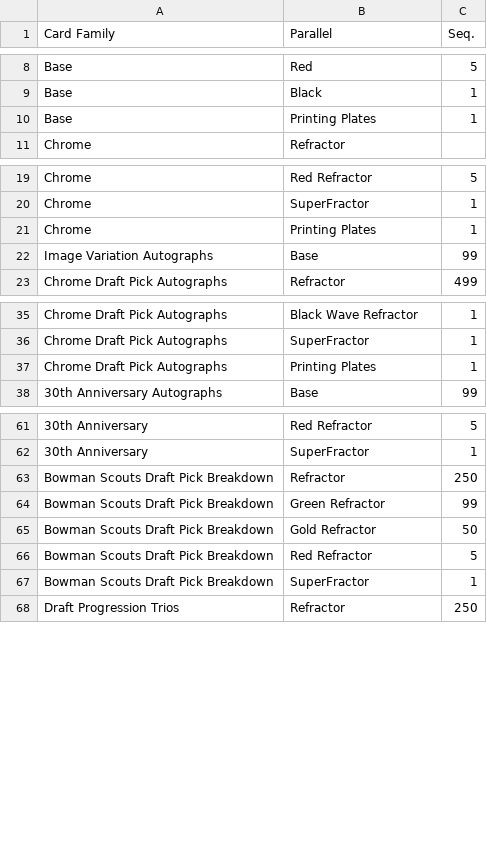
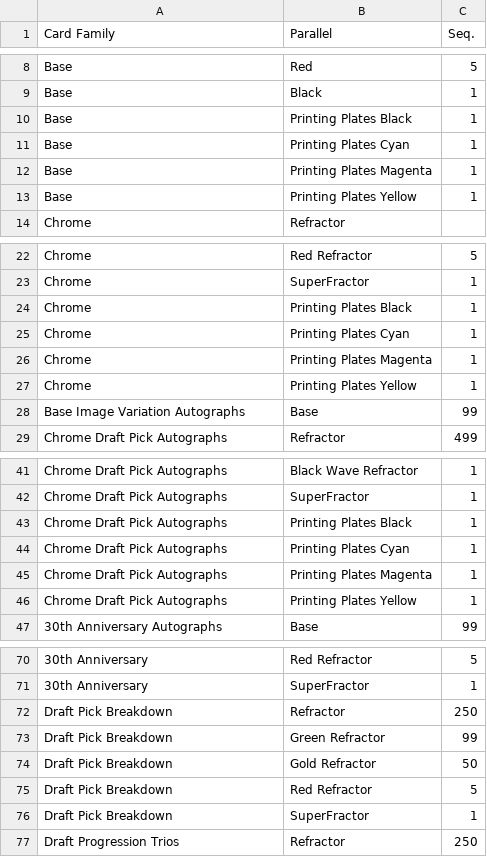
Before and after one commit to starstockmarket/card-checklists, a CSV file: 2019/baseball/BowmanDraftParallels.csv, drawn as a sheet; only a part is shown, gaps mark what is left out; addresses are those after the commit; the diff covers the shown part only; the diff names each change by its address in the sheet, - before the commit and + after, or states it on an @@ line.

Commit message:
fix bowman draft 2019

```diff
--- a/2019/baseball/BowmanDraftParallels.csv
+++ b/2019/baseball/BowmanDraftParallels.csv
+row 10: Base | Printing Plates Black | 1
-B11 (Parallel): Printing Plates
+B11 (Parallel): Printing Plates Cyan
+row 12: Base | Printing Plates Magenta | 1
+row 13: Base | Printing Plates Yellow | 1
+row 24: Chrome | Printing Plates Black | 1
-B25 (Parallel): Printing Plates
+B25 (Parallel): Printing Plates Cyan
+row 26: Chrome | Printing Plates Magenta | 1
+row 27: Chrome | Printing Plates Yellow | 1
-A28 (Card Family): Image Variation Autographs
+A28 (Card Family): Base Image Variation Autographs
+row 43: Chrome Draft Pick Autographs | Printing Plates Black | 1
-B44 (Parallel): Printing Plates
+B44 (Parallel): Printing Plates Cyan
+row 45: Chrome Draft Pick Autographs | Printing Plates Magenta | 1
+row 46: Chrome Draft Pick Autographs | Printing Plates Yellow | 1
-A72:A76 (Card Family): Bowman Scouts Draft Pick Breakdown
+A72:A76 (Card Family): Draft Pick Breakdown
```
Also changed, not shown: 3 edited cells elsewhere in this file, 2019/baseball/BowmanDraft.csv, 2019/baseball/BowmanParallels.csv.
